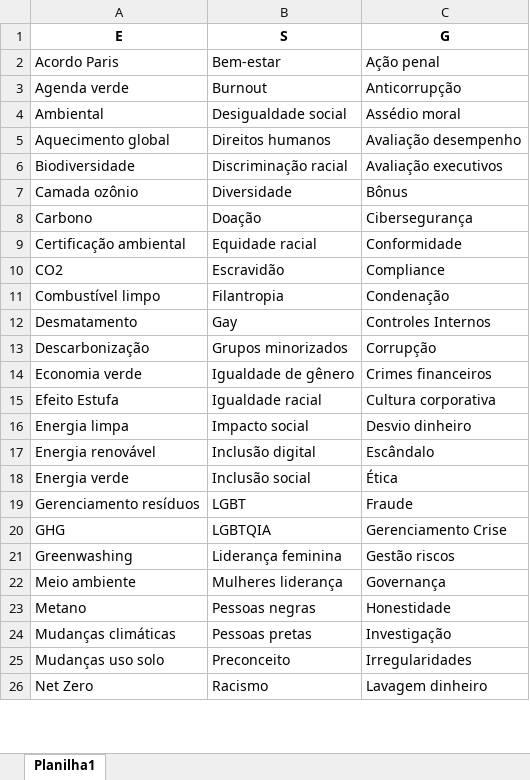
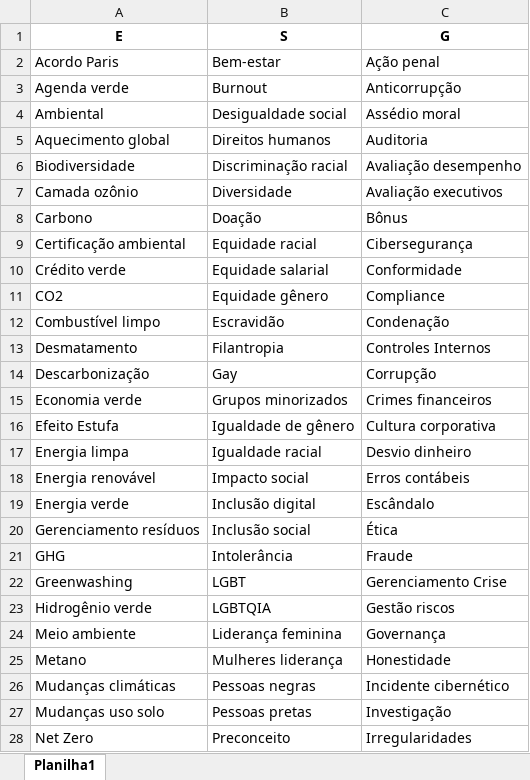
Before and after one commit to danielsaraivaleite/AnaliseSentimentoNoticiasESG, an Excel workbook: datasets/palavras_chave_esg.xlsx, sheet Planilha1, drawn as a sheet; only a part is shown; values as stored, in another font and other column widths than the file's, no borders; addresses are those after the commit; the diff covers the shown part only; the diff names each change by its address in the sheet, - before the commit and + after, or states it on an @@ line.

```diff
--- a/datasets/palavras_chave_esg.xlsx (sheet Planilha1)
+++ b/datasets/palavras_chave_esg.xlsx (sheet Planilha1)
-C5 (G): Avaliação desempenho
+C5 (G): Auditoria
-C6 (G): Avaliação executivos
+C6 (G): Avaliação desempenho
-C7 (G): Bônus
+C7 (G): Avaliação executivos
-C8 (G): Cibersegurança
+C8 (G): Bônus
-C9 (G): Conformidade
+C9 (G): Cibersegurança
+row 10: Crédito verde | Equidade salarial | Conformidade
-B11 (S): Escravidão
+B11 (S): Equidade gênero
-B12 (S): Filantropia
+B12 (S): Escravidão
-B13 (S): Gay
+B13 (S): Filantropia
-B14 (S): Grupos minorizados
+B14 (S): Gay
-B15 (S): Igualdade de gênero
+B15 (S): Grupos minorizados
-B16 (S): Igualdade racial
+B16 (S): Igualdade de gênero
-B17 (S): Impacto social
+B17 (S): Igualdade racial
-B18 (S): Inclusão digital
+B18 (S): Impacto social
-C18 (G): Escândalo
+C18 (G): Erros contábeis
-B19 (S): Inclusão social
+B19 (S): Inclusão digital
-C19 (G): Ética
+C19 (G): Escândalo
-B20 (S): LGBT
+B20 (S): Inclusão social
-C20 (G): Fraude
+C20 (G): Ética
-B21 (S): LGBTQIA
+B21 (S): Intolerância
-C21 (G): Gerenciamento Crise
+C21 (G): Fraude
-B22 (S): Liderança feminina
+B22 (S): LGBT
-C22 (G): Gestão riscos
+C22 (G): Gerenciamento Crise
+row 23: Hidrogênio verde | LGBTQIA | Gestão riscos
-B24 (S): Mulheres liderança
+B24 (S): Liderança feminina
-B25 (S): Pessoas negras
+B25 (S): Mulheres liderança
-B26 (S): Pessoas pretas
+B26 (S): Pessoas negras
-C26 (G): Investigação
+C26 (G): Incidente cibernético
-B27 (S): Preconceito
+B27 (S): Pessoas pretas
-C27 (G): Irregularidades
+C27 (G): Investigação
-B28 (S): Racismo
+B28 (S): Preconceito
-C28 (G): Lavagem dinheiro
+C28 (G): Irregularidades
```
Also changed, not shown: 1 added row and 16 edited cells elsewhere in this sheet, datasets/EscoreMerco.xlsx, datasets/lista_empresas.xlsx, 16 other files.
